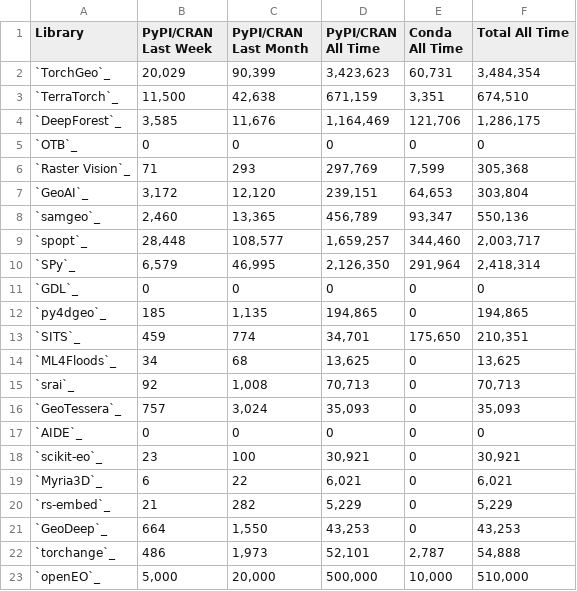
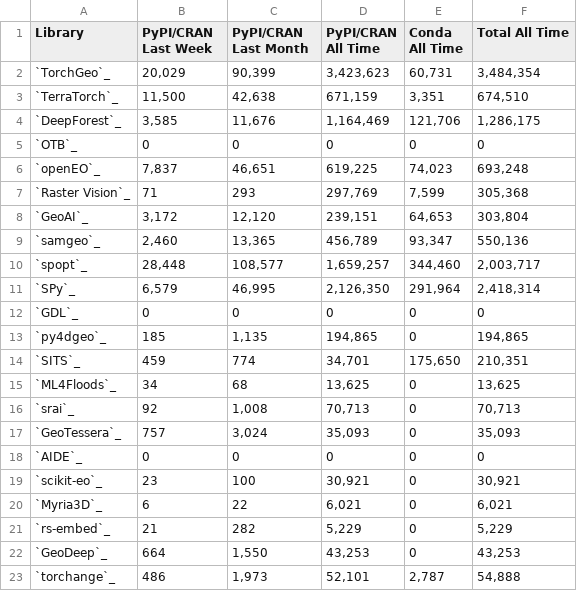
Before and after one commit to torchgeo/torchgeo, a CSV file: docs/user/metrics/downloads.csv, drawn as a sheet; removed rows and columns are numbered as before the commit, all else as after; the diff names each change by its address in the sheet, - before the commit and + after, or states it on an @@ line.

Commit message:
docs: correct openEO metrics and wire entry into update scripts
The previously committed metrics did not match the real values.
Recomputed every number using the same data sources and semantics as
docs/user/metrics/update_github.py and update_downloads.py:

GitHub (Open-EO/openeo-python-client, via GitHub API):
- Contributors 39, Forks 56, Watchers 15, Stars 217,
  Issues (open) 209, PRs (all) 333, Releases (tags) 77,
  Commits 2,983, License Apache-2.0

Downloads:
- PyPI (pypistats.org): last week 7,703, last month 45,964,
  all time 568,347 (overall sum; pepy.tech needs an API key, so the
  maintainers' next scripted run will standardize this cell)
- CRAN (cranlogs.r-pkg.org, package 'openeo'): week 134, month 687,
  all time 50,878 - combined into the PyPI/CRAN columns per the
  SITS/PySITS pattern suggested in #4107
- Conda (conda-forge repocore artifact download_count): 74,023
- Total all time: 693,248

Also position the row by contributor count (39 -> between OTB and
Raster Vision), as update_github.py sorts, and register openEO in
common.py (index, name_to_github, name_to_pypi, name_to_cran,
name_to_conda, hardcoded_coverage) so future scripted regenerations
keep the row. Coverage is 0 because openeo does not publish coverage
statistics.

```diff
--- a/docs/user/metrics/downloads.csv
+++ b/docs/user/metrics/downloads.csv
+row 6: `openEO`_ | 7,837 | 46,651 | 619,225 | 74,023 | 693,248
-row 23: `openEO`_ | 5,000 | 20,000 | 500,000 | 10,000 | 510,000
```
Also changed, not shown: docs/user/metrics/features.csv, docs/user/metrics/github.csv, 1 other file.
